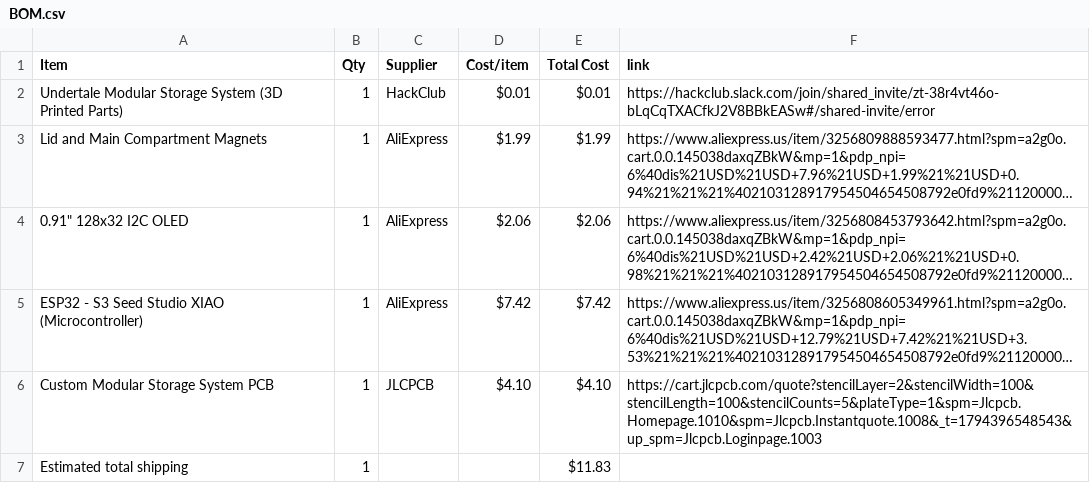
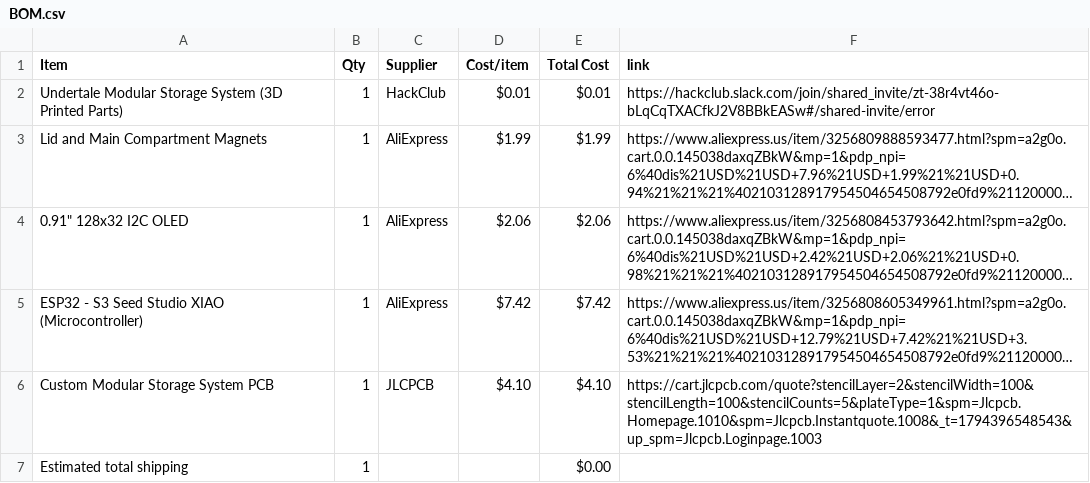
Before and after one commit to musicalruh-glitch/ModularMulti-PartStorageSystem, a CSV file: BOM.csv, drawn as a sheet; long unchanged cells end in …; the diff names each change by its address in the sheet, - before the commit and + after, or states it on an @@ line.

Commit message:
Sync Modular Multi-Part Storage System from Half Life

```diff
--- a/BOM.csv
+++ b/BOM.csv
-E7 (Total Cost): $11.83
+E7 (Total Cost): $0.00
```
